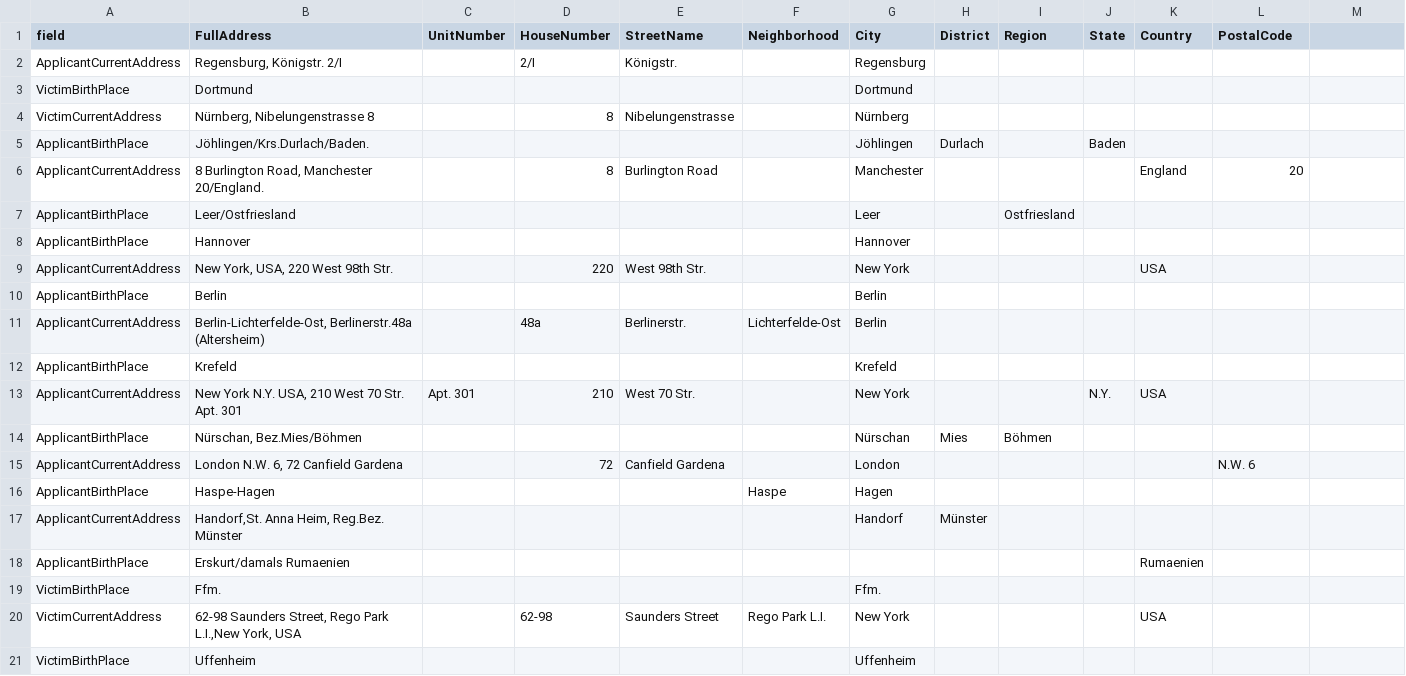
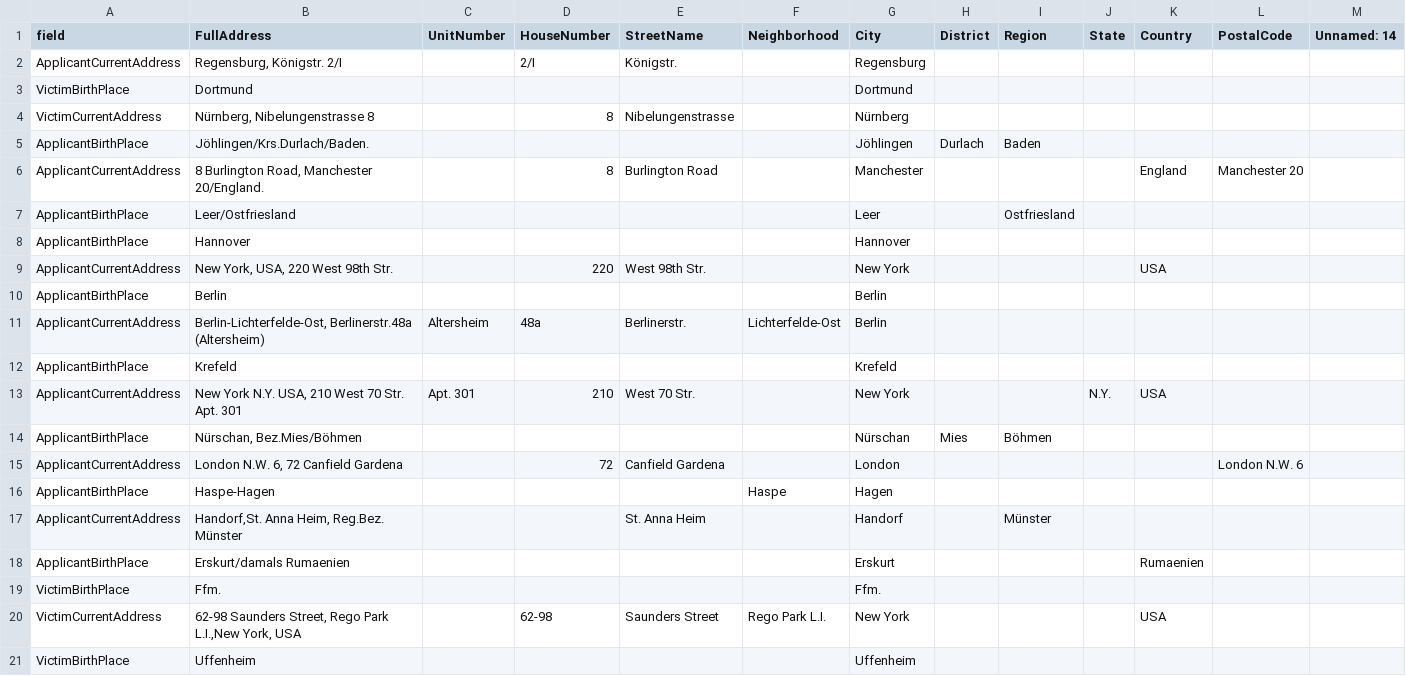
Before and after one commit to ISE-FIZKarlsruhe/bzk-address-parsing, a CSV file: open_data/bzkopen_addresses_val.csv, drawn as a sheet; only a part is shown; the diff covers the shown part only.

```diff
--- a/open_data/bzkopen_addresses_val.csv
+++ b/open_data/bzkopen_addresses_val.csv
@@ -1 +1 @@
-field,FullAddress,UnitNumber,HouseNumber,StreetName,Neighborhood,City,District,Region,State,Country,PostalCode
+field,FullAddress,UnitNumber,HouseNumber,StreetName,Neighborhood,City,District,Region,State,Country,PostalCode,Unnamed: 14
@@ -5,2 +5,2 @@ VictimCurrentAddress,"Nürnberg, Nibelungenstrasse 8",,8,Nibelungenstrasse,,Nür
-ApplicantBirthPlace,Jöhlingen/Krs.Durlach/Baden.,,,,,Jöhlingen,Durlach,,Baden,,
-ApplicantCurrentAddress,"8 Burlington Road, Manchester 20/England.",,8,Burlington Road,,Manchester,,,,England,20
+ApplicantBirthPlace,Jöhlingen/Krs.Durlach/Baden.,,,,,Jöhlingen,Durlach,Baden,,,,
+ApplicantCurrentAddress,"8 Burlington Road, Manchester 20/England.",,8,Burlington Road,,Manchester,,,,England,Manchester 20,
@@ -11 +11 @@ ApplicantBirthPlace,Berlin,,,,,Berlin,,,,,
-ApplicantCurrentAddress,"Berlin-Lichterfelde-Ost, Berlinerstr.48a (Altersheim)",,48a,Berlinerstr.,Lichterfelde-Ost,Berlin,,,,,
+ApplicantCurrentAddress,"Berlin-Lichterfelde-Ost, Berlinerstr.48a (Altersheim)",Altersheim,48a,Berlinerstr.,Lichterfelde-Ost,Berlin,,,,,,
@@ -15 +15 @@ ApplicantBirthPlace,"Nürschan, Bez.Mies/Böhmen",,,,,Nürschan,Mies,Böhmen,,,
-ApplicantCurrentAddress,"London N.W. 6, 72 Canfield Gardena",,72,Canfield Gardena,,London,,,,,N.W. 6
+ApplicantCurrentAddress,"London N.W. 6, 72 Canfield Gardena",,72,Canfield Gardena,,London,,,,,London N.W. 6,
@@ -17,2 +17,2 @@ ApplicantBirthPlace,Haspe-Hagen,,,,Haspe,Hagen,,,,,
-ApplicantCurrentAddress,"Handorf,St. Anna Heim,    Reg.Bez. Münster",,,,,Handorf,Münster,,,,
-ApplicantBirthPlace,Erskurt/damals Rumaenien,,,,,,,,,Rumaenien,
+ApplicantCurrentAddress,"Handorf,St. Anna Heim,    Reg.Bez. Münster",,,St. Anna Heim,,Handorf,,Münster,,,,
+ApplicantBirthPlace,Erskurt/damals Rumaenien,,,,,Erskurt,,,,Rumaenien,,
```
Also changed, not shown: 48 edited cells elsewhere in this file, open_data/bzkopen_addresses_test.csv, open_data/bzkopen_addresses_train.csv, 3 other files.
